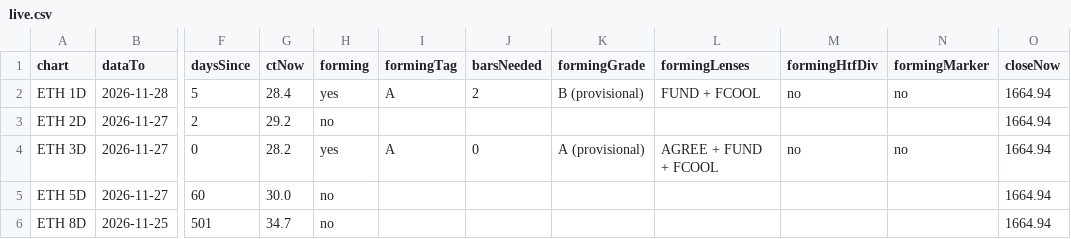
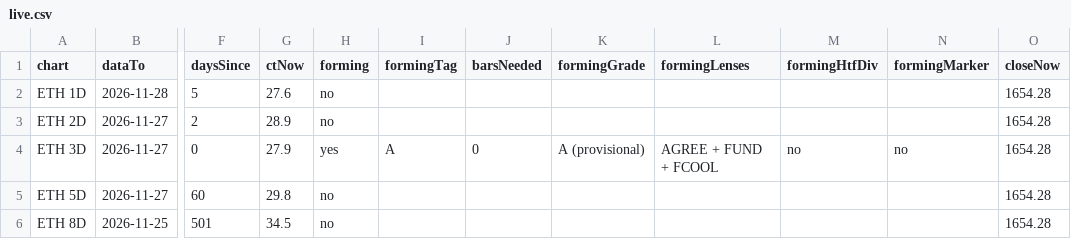
Before and after one commit to jaredbausch-ai/ctzb-data, a CSV file: datasets/live.csv, drawn as a sheet; only a part is shown, gaps mark what is left out; the diff names each change by its address in the sheet, - before the commit and + after, or states it on an @@ line.

```diff
--- a/datasets/live.csv
+++ b/datasets/live.csv
-G2 (ctNow): 28.4
+G2 (ctNow): 27.6
-H2 (forming): yes
+H2 (forming): no
-I2 (formingTag): A
+I2 (formingTag): (empty)
-J2 (barsNeeded): 2
+J2 (barsNeeded): (empty)
-K2 (formingGrade): B (provisional)
+K2 (formingGrade): (empty)
-L2 (formingLenses): FUND + FCOOL
+L2 (formingLenses): (empty)
-M2 (formingHtfDiv): no
+M2 (formingHtfDiv): (empty)
-N2 (formingMarker): no
+N2 (formingMarker): (empty)
-O2:O6 (closeNow): 1664.94
+O2:O6 (closeNow): 1654.28
-G3 (ctNow): 29.2
+G3 (ctNow): 28.9
-G4 (ctNow): 28.2
+G4 (ctNow): 27.9
-G5 (ctNow): 30.0
+G5 (ctNow): 29.8
-G6 (ctNow): 34.7
+G6 (ctNow): 34.5
```
Also changed, not shown: data/ETH_4H.csv, datasets/cards.csv, 43 other files.
